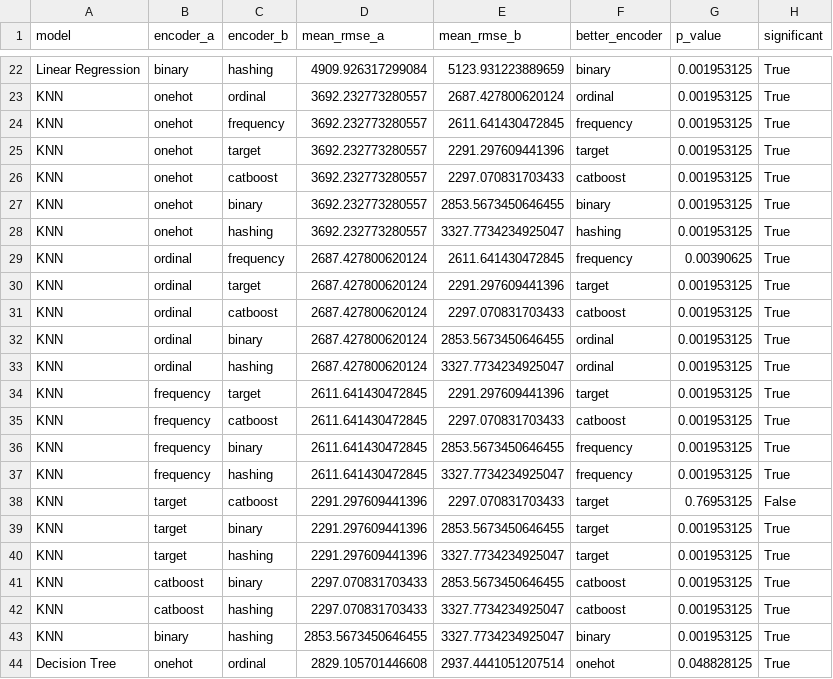
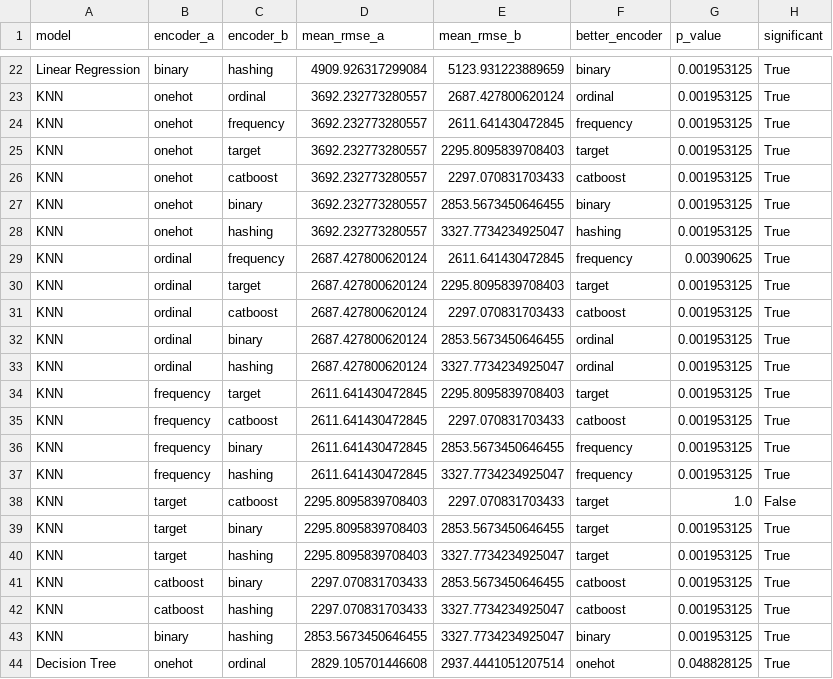
Before and after one commit to akrima-git/MSc, a CSV file: statistical_significance.csv, drawn as a sheet; only a part is shown, gaps mark what is left out; the diff covers the shown part only.

```diff
--- a/statistical_significance.csv
+++ b/statistical_significance.csv
@@ -24,3 +24,3 @@ KNN,onehot,ordinal,3692.232773280557,2687.427800620124,ordinal,0.001953125,True
 KNN,onehot,frequency,3692.232773280557,2611.641430472845,frequency,0.001953125,True
-KNN,onehot,target,3692.232773280557,2291.297609441396,target,0.001953125,True
+KNN,onehot,target,3692.232773280557,2295.8095839708403,target,0.001953125,True
 KNN,onehot,catboost,3692.232773280557,2297.070831703433,catboost,0.001953125,True
@@ -29,3 +29,3 @@ KNN,onehot,hashing,3692.232773280557,3327.7734234925047,hashing,0.001953125,True
 KNN,ordinal,frequency,2687.427800620124,2611.641430472845,frequency,0.00390625,True
-KNN,ordinal,target,2687.427800620124,2291.297609441396,target,0.001953125,True
+KNN,ordinal,target,2687.427800620124,2295.8095839708403,target,0.001953125,True
 KNN,ordinal,catboost,2687.427800620124,2297.070831703433,catboost,0.001953125,True
@@ -33,3 +33,3 @@ KNN,ordinal,binary,2687.427800620124,2853.5673450646455,ordinal,0.001953125,True
 KNN,ordinal,hashing,2687.427800620124,3327.7734234925047,ordinal,0.001953125,True
-KNN,frequency,target,2611.641430472845,2291.297609441396,target,0.001953125,True
+KNN,frequency,target,2611.641430472845,2295.8095839708403,target,0.001953125,True
 KNN,frequency,catboost,2611.641430472845,2297.070831703433,catboost,0.001953125,True
@@ -37,5 +37,5 @@ KNN,frequency,binary,2611.641430472845,2853.5673450646455,frequency,0.001953125,
 KNN,frequency,hashing,2611.641430472845,3327.7734234925047,frequency,0.001953125,True
-KNN,target,catboost,2291.297609441396,2297.070831703433,target,0.76953125,False
-KNN,target,binary,2291.297609441396,2853.5673450646455,target,0.001953125,True
-KNN,target,hashing,2291.297609441396,3327.7734234925047,target,0.001953125,True
+KNN,target,catboost,2295.8095839708403,2297.070831703433,target,1.0,False
+KNN,target,binary,2295.8095839708403,2853.5673450646455,target,0.001953125,True
+KNN,target,hashing,2295.8095839708403,3327.7734234925047,target,0.001953125,True
 KNN,catboost,binary,2297.070831703433,2853.5673450646455,catboost,0.001953125,True
```
Also changed, not shown: 34 edited cells elsewhere in this file, target_feature_importance.csv, target_scores.csv, 6 other files.
